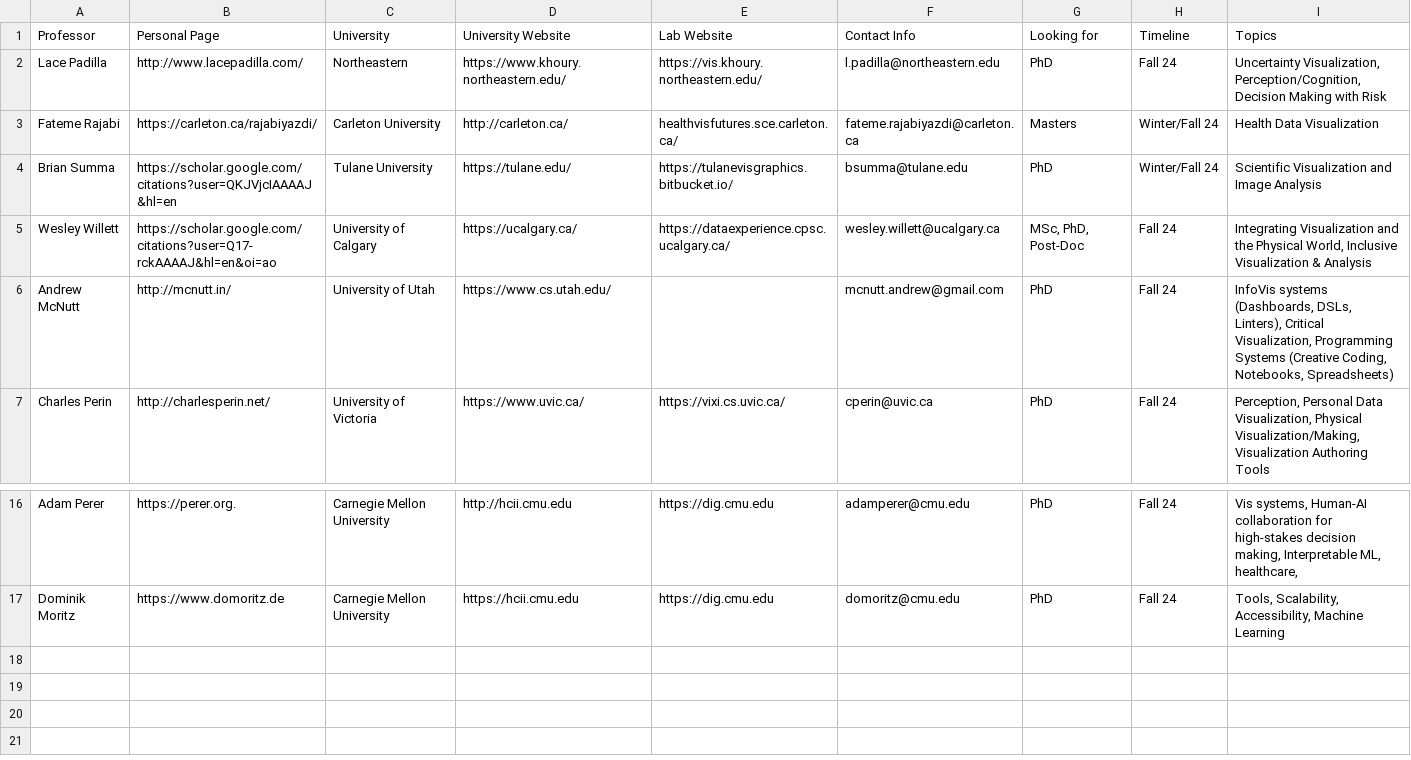
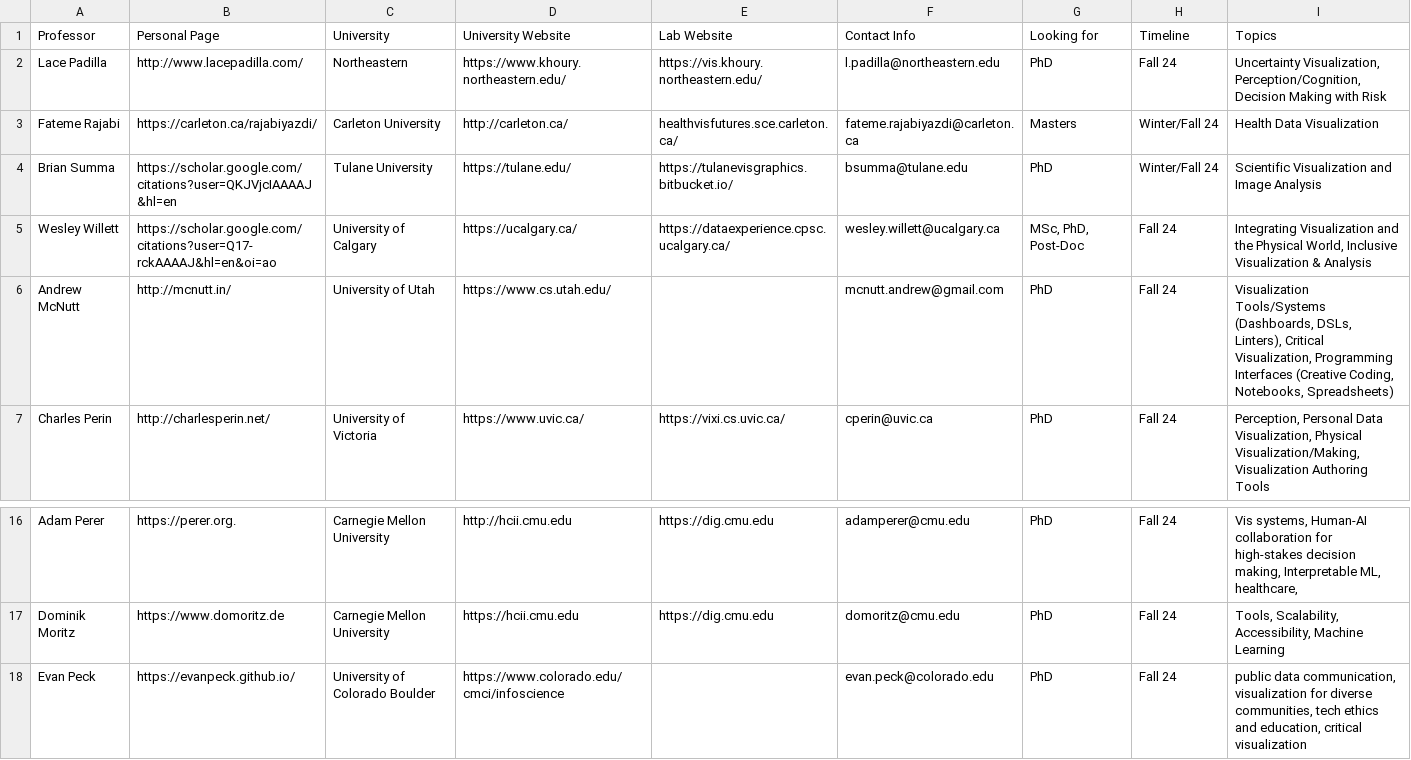
Before and after one commit to mcnuttandrew/vis-phd-positions, a TSV file: public/positions.tsv, drawn as a sheet; only a part is shown, gaps mark what is left out.

Commit message:
update positions

```diff
--- a/public/positions.tsv
+++ b/public/positions.tsv
@@ -5,3 +5,3 @@ Brian Summa	https://scholar.google.com/citations?user=QKJVjcIAAAAJ&hl=en	Tulane
 Wesley Willett	https://scholar.google.com/citations?user=Q17-rckAAAAJ&hl=en&oi=ao	University of Calgary	https://ucalgary.ca/	https://dataexperience.cpsc.ucalgary.ca/	wesley.willett@ucalgary.ca	MSc, PhD, Post-Doc	Fall 24	Integrating Visualization and the Physical World, Inclusive Visualization & Analysis
-Andrew McNutt	http://mcnutt.in/	University of Utah	https://www.cs.utah.edu/		mcnutt.andrew@gmail.com	PhD	Fall 24	InfoVis systems (Dashboards, DSLs, Linters), Critical Visualization, Programming Systems (Creative Coding, Notebooks, Spreadsheets)
+Andrew McNutt	http://mcnutt.in/	University of Utah	https://www.cs.utah.edu/		mcnutt.andrew@gmail.com	PhD	Fall 24	Visualization Tools/Systems (Dashboards, DSLs, Linters), Critical Visualization, Programming Interfaces (Creative Coding, Notebooks, Spreadsheets)
 Charles Perin	http://charlesperin.net/	University of Victoria	https://www.uvic.ca/	https://vixi.cs.uvic.ca/	cperin@uvic.ca	PhD	Fall 24	Perception, Personal Data Visualization, Physical Visualization/Making, Visualization Authoring Tools
@@ -17 +17,2 @@ Adam Perer	https://perer.org.	Carnegie Mellon University	http://hcii.cmu.edu	htt
 Dominik Moritz	https://www.domoritz.de	Carnegie Mellon University	https://hcii.cmu.edu	https://dig.cmu.edu	domoritz@cmu.edu	PhD	Fall 24	Tools, Scalability, Accessibility, Machine Learning
+Evan Peck	https://evanpeck.github.io/	University of Colorado Boulder	https://www.colorado.edu/cmci/infoscience		evan.peck@colorado.edu	PhD	Fall 24	public data communication, visualization for diverse communities, tech ethics and education, critical visualization
```
